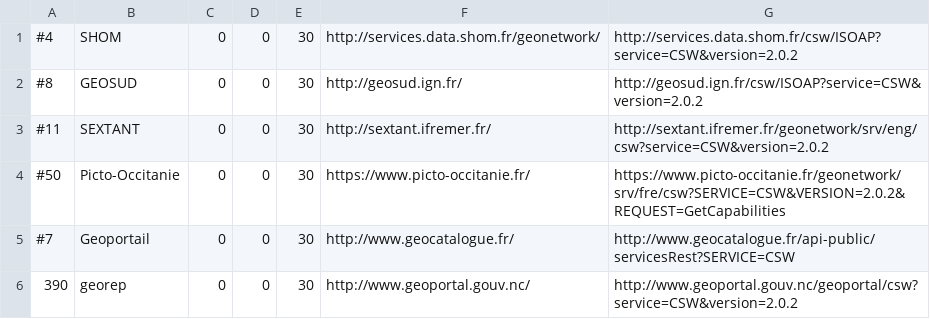
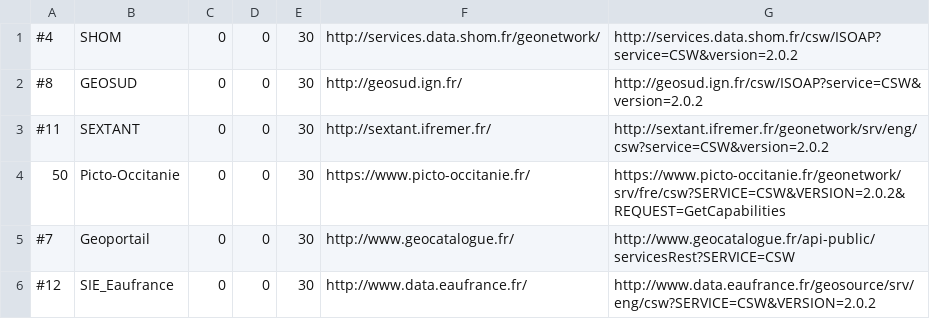
Before and after one commit to UMR-PASSAGES/csw_harvester, a CSV file: sources/source_test.csv, drawn as a sheet.

```diff
--- a/sources/source_test.csv
+++ b/sources/source_test.csv
@@ -3,4 +3,4 @@
 #11,SEXTANT,0,0,30,http://sextant.ifremer.fr/,http://sextant.ifremer.fr/geonetwork/srv/eng/csw?service=CSW&version=2.0.2
-#50,Picto-Occitanie,0,0,30,https://www.picto-occitanie.fr/,https://www.picto-occitanie.fr/geonetwork/srv/fre/csw?SERVICE=CSW&VERSION=2.0.2&REQUEST=GetCapabilities
+50,Picto-Occitanie,0,0,30,https://www.picto-occitanie.fr/,https://www.picto-occitanie.fr/geonetwork/srv/fre/csw?SERVICE=CSW&VERSION=2.0.2&REQUEST=GetCapabilities
 #7,Geoportail,0,0,30,http://www.geocatalogue.fr/,http://www.geocatalogue.fr/api-public/servicesRest?SERVICE=CSW
-390,georep,0,0,30,http://www.geoportal.gouv.nc/,http://www.geoportal.gouv.nc/geoportal/csw?service=CSW&version=2.0.2
+#12,SIE_Eaufrance,0,0,30,http://www.data.eaufrance.fr/,http://www.data.eaufrance.fr/geosource/srv/eng/csw?SERVICE=CSW&VERSION=2.0.2
```
Also changed, not shown: 3 other files.
